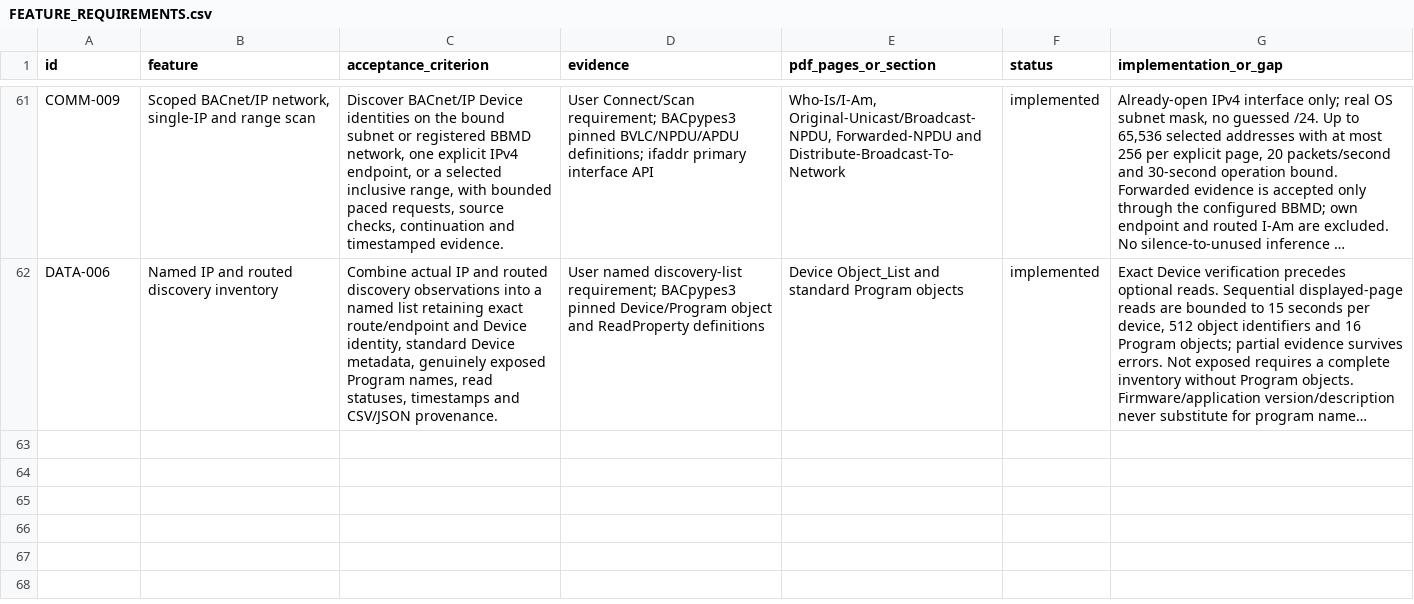
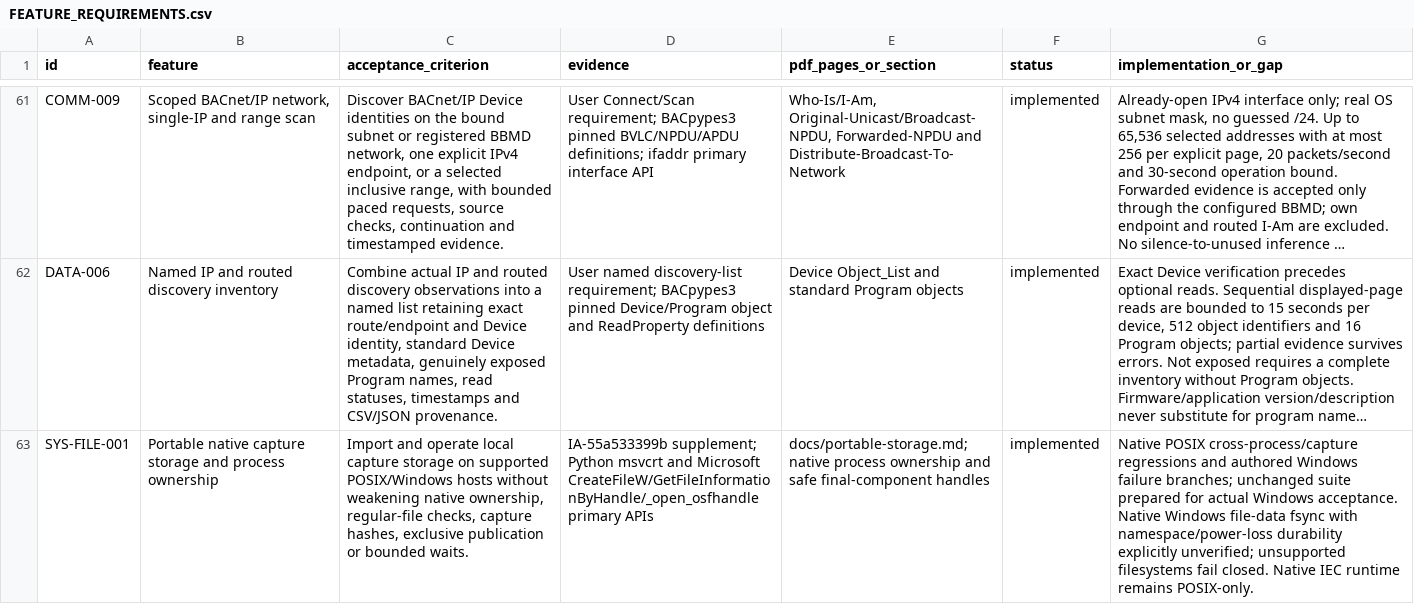
Before and after one commit to JimBoHa/BMS_Programming_Tool, a CSV file: docs/FEATURE_REQUIREMENTS.csv, drawn as a sheet; only a part is shown, gaps mark what is left out; long unchanged cells end in …; the diff names each change by its address in the sheet, - before the commit and + after, or states it on an @@ line.

Commit message:
Make native file ownership and capture storage portable

```diff
--- a/docs/FEATURE_REQUIREMENTS.csv
+++ b/docs/FEATURE_REQUIREMENTS.csv
+row 63: SYS-FILE-001 | Portable native capture storage and process ownership | Import and operate local capture storage on supported POSIX/Windows hosts without weakening native ownership, regular-file checks, capture hashes, exclusive publication or bounded waits. | IA-55a533399b supplement; Python msvcrt and Microsoft CreateFileW/GetFileInformationByHandle/_open_osfhandle primary APIs | docs/portable-storage.md; native process ownership and safe final-component handles | implemented | Native POSIX cross-process/capture regressions and authored Windows failure branches; unchanged suite prepared for actual Windows acceptance. Native Windows file-data fsync with namespace/power-loss durability explicitly unverified; unsupported filesystems fail closed. Native IEC runtime remains POSIX-only.
```
Also changed, not shown: 20 other files.
